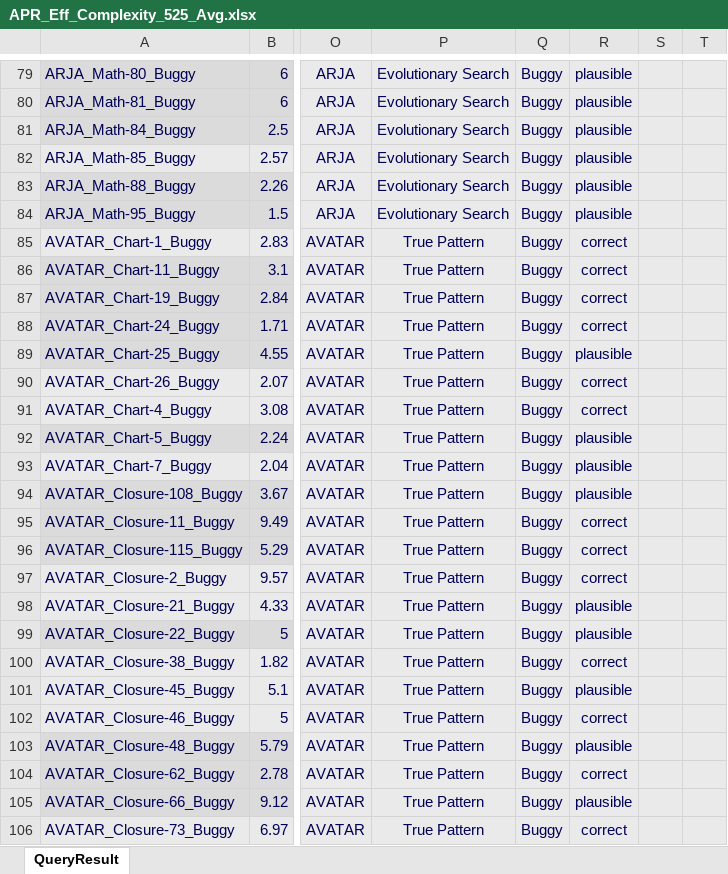
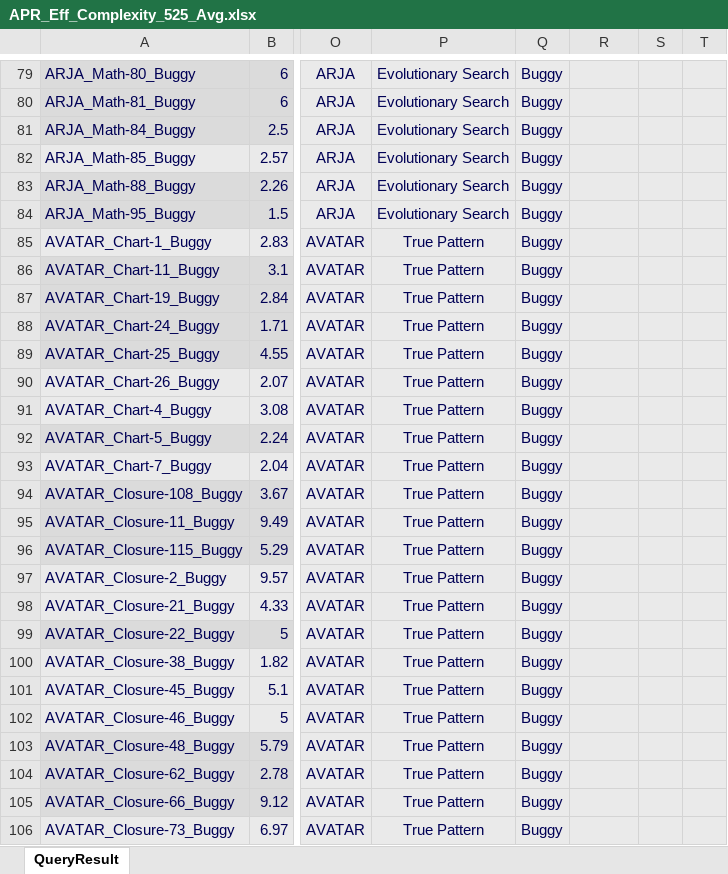
Before and after one commit to zaricu22/APR-PQA, an Excel workbook: 4. APR_Eff_Plausible_D4J_Metrics/APR_Eff_Complexity_525_Avg.xlsx, sheet QueryResult, drawn as a sheet; only a part is shown, gaps mark what is left out; values as stored, in another font and other column widths than the file's, no borders; conditional formats not drawn; the diff covers the shown part only; the diff names each change by its address in the sheet, - before the commit and + after, or states it on an @@ line.

Commit message:
Results of Wilcoxon signed-rank test

```diff
--- a/4. APR_Eff_Plausible_D4J_Metrics/APR_Eff_Complexity_525_Avg.xlsx (sheet QueryResult)
+++ b/4. APR_Eff_Plausible_D4J_Metrics/APR_Eff_Complexity_525_Avg.xlsx (sheet QueryResult)
-R79:R84: plausible
+R79:R84: (empty)
-R85:R88: correct
+R85:R88: (empty)
-R89: plausible
+R89: (empty)
-R90:R91: correct
+R90:R91: (empty)
-R92:R94: plausible
+R92:R94: (empty)
-R95:R97: correct
+R95:R97: (empty)
-R98:R99: plausible
+R98:R99: (empty)
-R100: correct
+R100: (empty)
-R101: plausible
+R101: (empty)
-R102: correct
+R102: (empty)
-R103: plausible
+R103: (empty)
-R104: correct
+R104: (empty)
-R105: plausible
+R105: (empty)
-R106: correct
+R106: (empty)
```
Also changed, not shown: 25 added rows and 587 edited cells elsewhere in this sheet.
